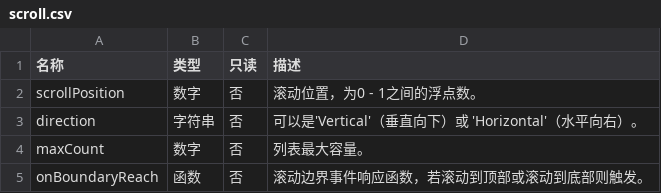
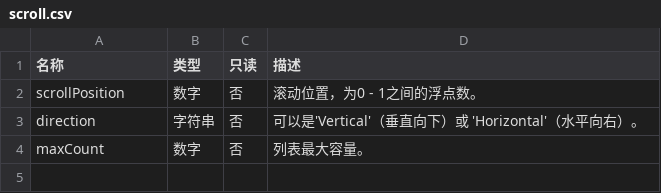
Before and after one commit to SPRABBIT/sprabbit.github.io, a CSV file: _tables/speshow/obj/scroll.csv, drawn as a sheet.

```diff
--- a/_tables/speshow/obj/scroll.csv
+++ b/_tables/speshow/obj/scroll.csv
@@ -4,2 +4 @@ direction,字符串,否,可以是'Vertical'（垂直向下）或 'Horizontal'（
 maxCount,数字,否,列表最大容量。
-onBoundaryReach,函数,否,滚动边界事件响应函数，若滚动到顶部或滚动到底部则触发。
```
Also changed, not shown: 15 other files.
